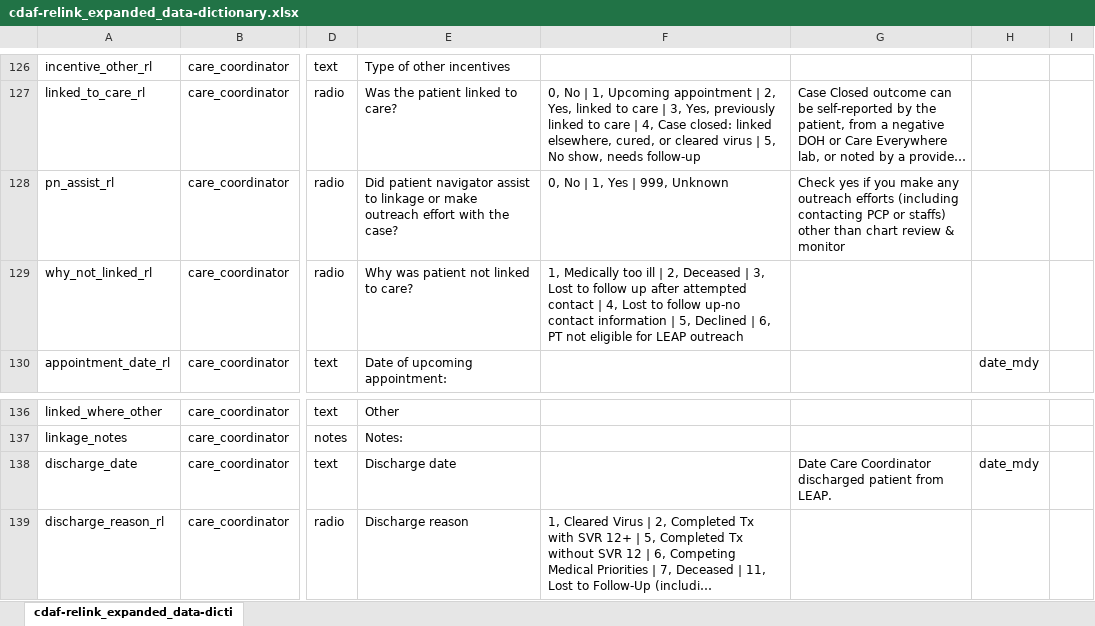
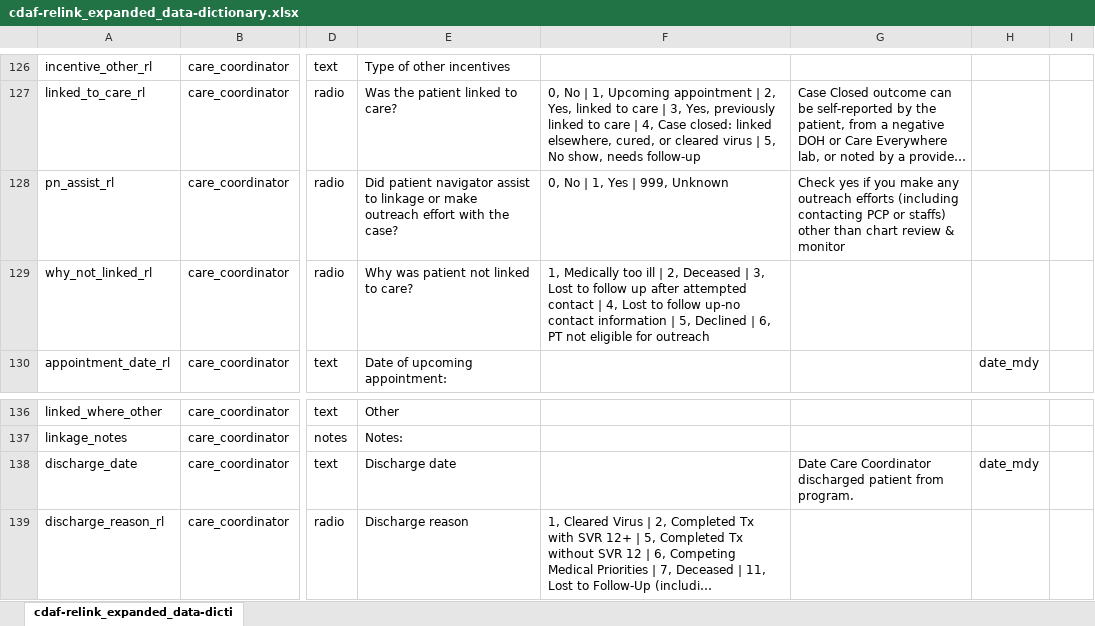
Before and after one commit to CDAF-RELINK/CDAF-RELINK-HCV-HBV-Data-Dictionary, an Excel workbook: cdaf-relink_expanded_data-dictionary.xlsx, sheet cdaf-relink_expanded_data-dicti, drawn as a sheet; only a part is shown, gaps mark what is left out; long unchanged cells end in …; values as stored, in another font and other column widths than the file's, no borders; the diff names each change by its address in the sheet, - before the commit and + after, or states it on an @@ line.

Commit message:
Add files via upload
CDAF-Relink Data Dictionary with minor updates from previous version

```diff
--- a/cdaf-relink_expanded_data-dictionary.xlsx (sheet cdaf-relink_expanded_data-dicti)
+++ b/cdaf-relink_expanded_data-dictionary.xlsx (sheet cdaf-relink_expanded_data-dicti)
-F129: …eligible for LEAP outreach
+F129: …eligible for outreach
-G138: …patient from LEAP.
+G138: …patient from program.
```
